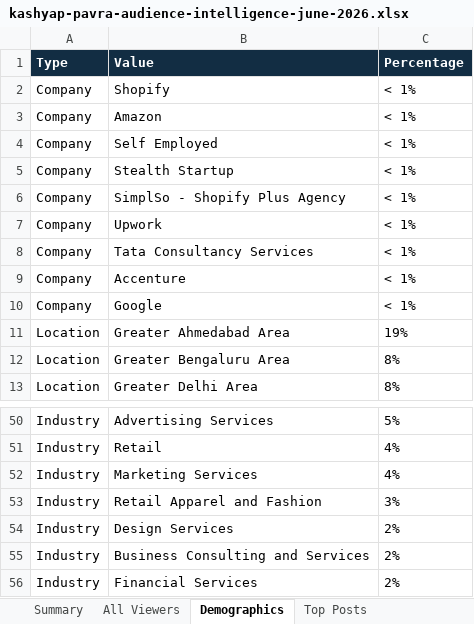
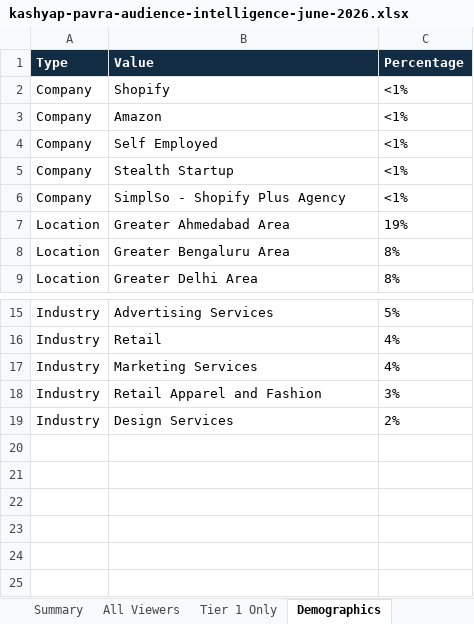
Before and after one commit to poojajaswani2606/rightclick-agency-intelligence, an Excel workbook: public/reports/kashyap-pavra-audience-intelligence-june-2026.xlsx, sheet Demographics, drawn as a sheet; only a part is shown, gaps mark what is left out; values as stored, in another font and other column widths than the file's, no borders; the diff covers the shown part only; the diff names each change by its address in the sheet, - before the commit and + after, or states it on an @@ line.

```diff
--- a/public/reports/kashyap-pavra-audience-intelligence-june-2026.xlsx (sheet Demographics)
+++ b/public/reports/kashyap-pavra-audience-intelligence-june-2026.xlsx (sheet Demographics)
-sheet tab: Top Posts
+sheet tab: Tier 1 Only
-C2:C6 (Percentage): < 1%
+C2:C6 (Percentage): <1%
-row 7: Company | Upwork | < 1%
-row 8: Company | Tata Consultancy Services | < 1%
-row 9: Company | Accenture | < 1%
-row 10: Company | Google | < 1%
-row 55: Industry | Business Consulting and Services | 2%
-row 56: Industry | Financial Services | 2%
```
Also changed, not shown: 31 removed rows elsewhere in this sheet, sheet All Viewers, sheet Summary, reports/kashyap-pavra-audience-intelligence-june-2026.xlsx, 4 other files.
